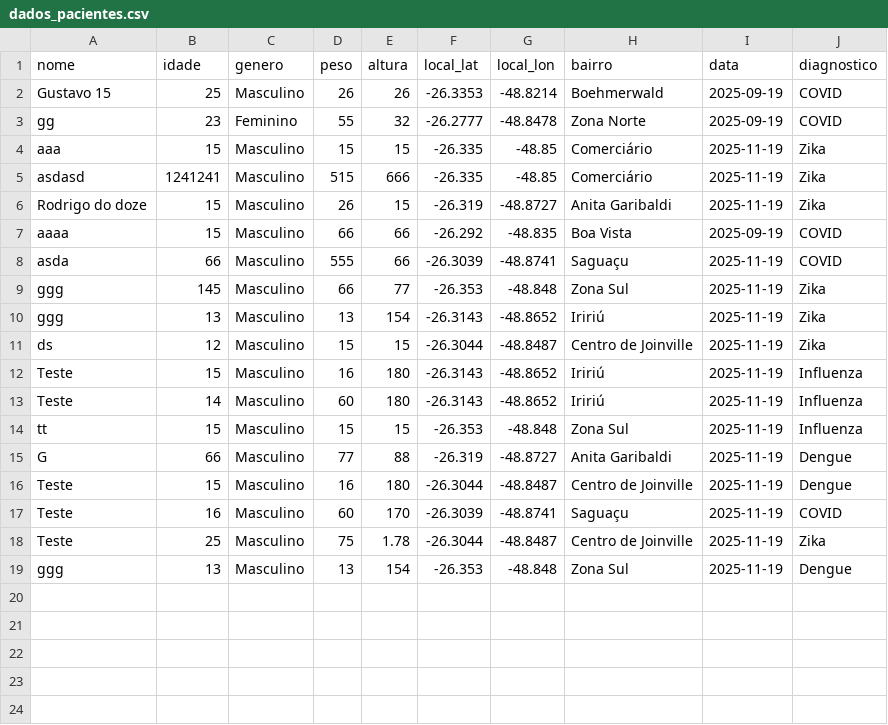
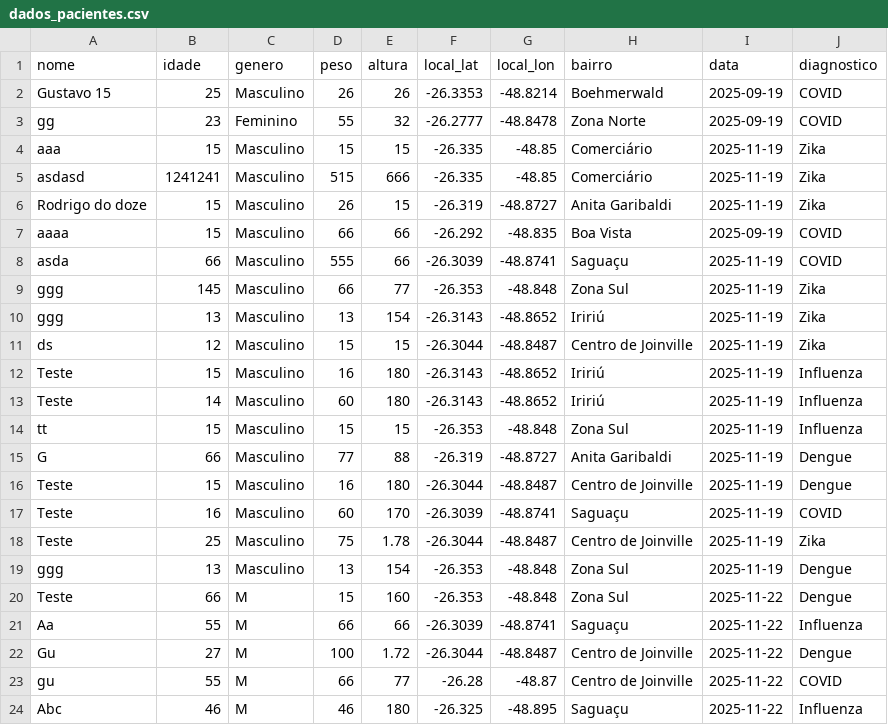
Before and after one commit to GustavoWeberBalbinot/GeoEpi, a CSV file: python_scripts/dados_pacientes.csv, drawn as a sheet; the diff names each change by its address in the sheet, - before the commit and + after, or states it on an @@ line.

```diff
--- a/python_scripts/dados_pacientes.csv
+++ b/python_scripts/dados_pacientes.csv
+row 20: Teste | 66 | M | 15 | 160 | -26.353 | -48.848 | Zona Sul | 2025-11-22 | Dengue
+row 21: Aa | 55 | M | 66 | 66 | -26.3039 | -48.8741 | Saguaçu | 2025-11-22 | Influenza
+row 22: Gu | 27 | M | 100 | 1.72 | -26.3044 | -48.8487 | Centro de Joinville | 2025-11-22 | Dengue
+row 23: gu | 55 | M | 66 | 77 | -26.28 | -48.87 | Centro de Joinville | 2025-11-22 | COVID
+row 24: Abc | 46 | M | 46 | 180 | -26.325 | -48.895 | Saguaçu | 2025-11-22 | Influenza
```
Also changed, not shown: 21 other files.
